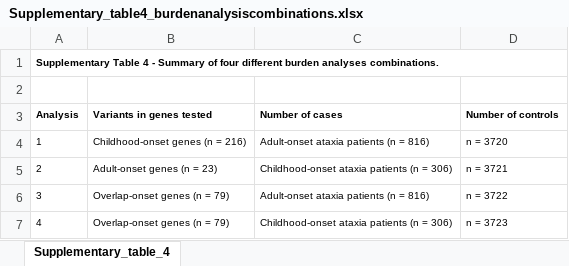
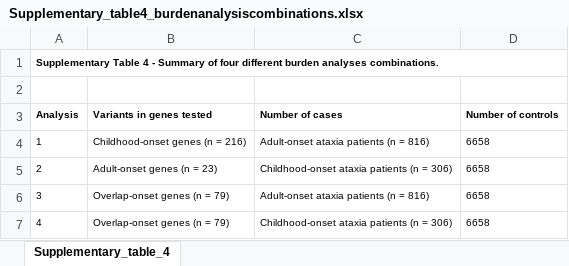
Before and after one commit to ZhongboUCL/hereditary-ataxia-functional-genomics, an Excel workbook: Results/Gene_lists_and_features/Supplementary_table4_burdenanalysiscombinations.xlsx, sheet Supplementary_table_4, drawn as a sheet; values as stored, in another font and other column widths than the file's, no borders; the diff names each change by its address in the sheet, - before the commit and + after, or states it on an @@ line.

```diff
--- a/Results/Gene_lists_and_features/Supplementary_table4_burdenanalysiscombinations.xlsx (sheet Supplementary_table_4)
+++ b/Results/Gene_lists_and_features/Supplementary_table4_burdenanalysiscombinations.xlsx (sheet Supplementary_table_4)
-D4 (Number of controls): n = 3720
+D4 (Number of controls): 6658
-D5 (Number of controls): n = 3721
+D5 (Number of controls): 6658
-D6 (Number of controls): n = 3722
+D6 (Number of controls): 6658
-D7 (Number of controls): n = 3723
+D7 (Number of controls): 6658
```
Also changed, not shown: Results/Gene_lists_and_features/Supplementary_table1_list_of_genes.xlsx, Results/Gene_lists_and_features/Supplementary_table2_feature_definitions.xlsx, 9 other files.
